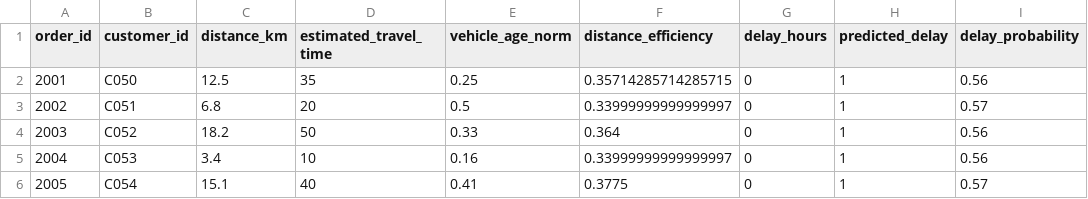
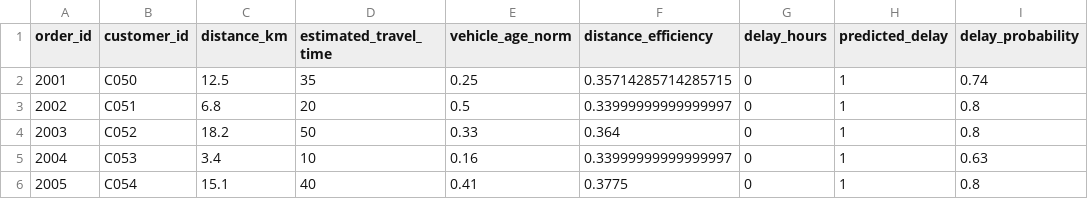
Before and after one commit to mohdzaid145256/logistics-optimizer, a CSV file: predictions/new_predictions.csv, drawn as a sheet.

Commit message:
✅ Final model training and prediction pipeline completed

```diff
--- a/predictions/new_predictions.csv
+++ b/predictions/new_predictions.csv
@@ -1,6 +1,6 @@
 order_id,customer_id,distance_km,estimated_travel_time,vehicle_age_norm,distance_efficiency,delay_hours,predicted_delay,delay_probability
-2001,C050,12.5,35,0.25,0.35714285714285715,0,1,0.56
-2002,C051,6.8,20,0.5,0.33999999999999997,0,1,0.57
-2003,C052,18.2,50,0.33,0.364,0,1,0.56
-2004,C053,3.4,10,0.16,0.33999999999999997,0,1,0.56
-2005,C054,15.1,40,0.41,0.3775,0,1,0.57
+2001,C050,12.5,35,0.25,0.35714285714285715,0,1,0.74
+2002,C051,6.8,20,0.5,0.33999999999999997,0,1,0.8
+2003,C052,18.2,50,0.33,0.364,0,1,0.8
+2004,C053,3.4,10,0.16,0.33999999999999997,0,1,0.63
+2005,C054,15.1,40,0.41,0.3775,0,1,0.8
```
Also changed, not shown: 3 other files.
